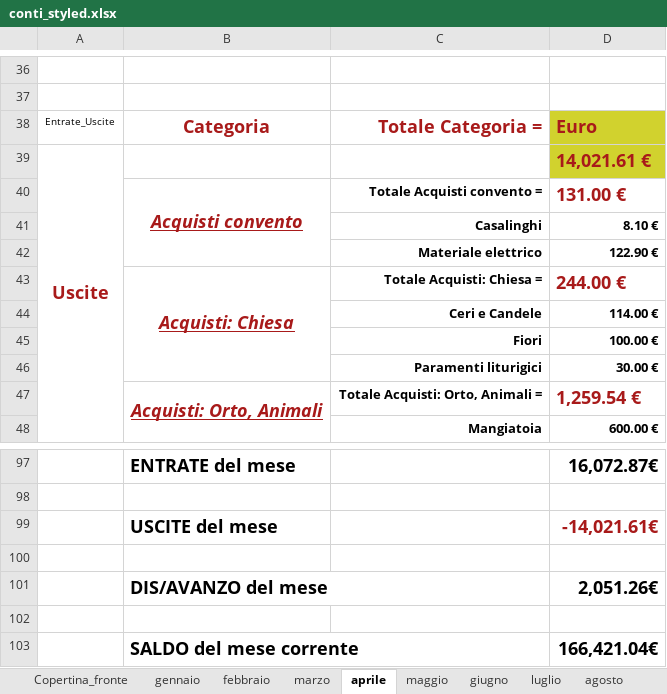
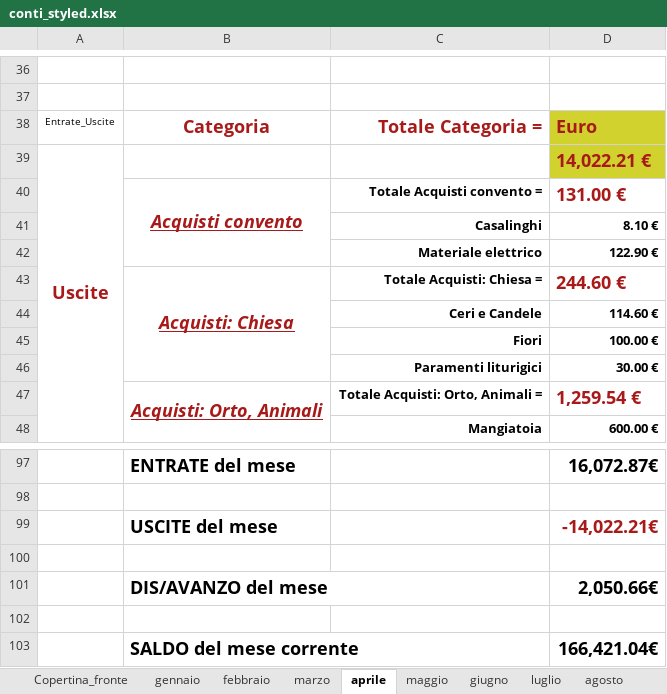
Before and after one commit to fragiaco/python_CONTI_01, an Excel workbook: conti_styled.xlsx, sheet aprile, drawn as a sheet; only a part is shown, gaps mark what is left out; values as stored, in another font and other column widths than the file's, no borders; the diff names each change by its address in the sheet, - before the commit and + after, or states it on an @@ line.

```diff
--- a/conti_styled.xlsx (sheet aprile)
+++ b/conti_styled.xlsx (sheet aprile)
-D39: 14,021.61 €
+D39: 14,022.21 €
-D43: 244.00 €
+D43: 244.60 €
-D44: 114.00 €
+D44: 114.60 €
-D99: -14,021.61€
+D99: -14,022.21€
-D101: 2,051.26€
+D101: 2,050.66€
```
Also changed, not shown: sheet Tab_Uscite, sheet Fine, sheet Saldo_riepilogo, database_conti.xlsx, database_conti_styled.xlsx, 2 other files.
